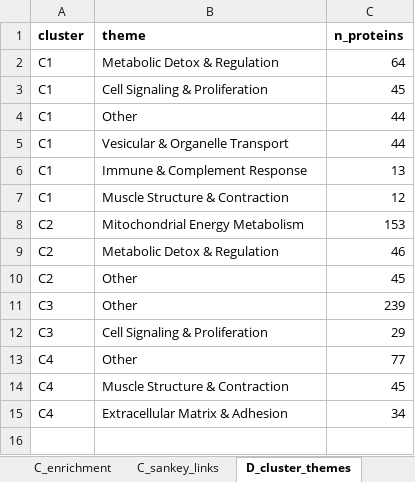
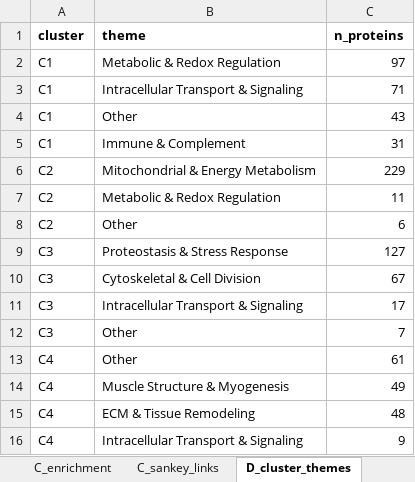
Before and after one commit to Dustyn-T-Lewis/YvO_2025, an Excel workbook: 04_Figures/F4/c_data/F4_supplementary.xlsx, sheet D_cluster_themes, drawn as a sheet; values as stored, in another font and other column widths than the file's, no borders; removed rows and columns are numbered as before the commit, all else as after; the diff names each change by its address in the sheet, - before the commit and + after, or states it on an @@ line.

Commit message:
feat(F4): maximize Panel D coverage with two-pass theme assignment
Drop GO:CC from enrichment (Hallmark + GO:BP only), increase top-N from
5 to 7, add rescue pass for unmapped proteins, redesign assign_theme()
with 8 literature-grounded categories. Coverage improved from 541 to 756
themed proteins (+40%), "Other" reduced from 498 to 117.

New themes: Proteostasis & Stress Response, Cytoskeletal & Cell Division.
Fixed regex space/underscore mismatch in pathway name matching.

```diff
--- a/04_Figures/F4/c_data/F4_supplementary.xlsx (sheet D_cluster_themes)
+++ b/04_Figures/F4/c_data/F4_supplementary.xlsx (sheet D_cluster_themes)
-B2 (theme): Metabolic Detox & Regulation
+B2 (theme): Metabolic & Redox Regulation
-C2 (n_proteins): 64
+C2 (n_proteins): 97
-B3 (theme): Cell Signaling & Proliferation
+B3 (theme): Intracellular Transport & Signaling
-C3 (n_proteins): 45
+C3 (n_proteins): 71
-C4 (n_proteins): 44
+C4 (n_proteins): 43
-row 5: C1 | Vesicular & Organelle Transport | 44
-B5 (theme): Immune & Complement Response
+B5 (theme): Immune & Complement
-C5 (n_proteins): 13
+C5 (n_proteins): 31
-row 7: C1 | Muscle Structure & Contraction | 12
-B6 (theme): Mitochondrial Energy Metabolism
+B6 (theme): Mitochondrial & Energy Metabolism
-C6 (n_proteins): 153
+C6 (n_proteins): 229
-B7 (theme): Metabolic Detox & Regulation
+B7 (theme): Metabolic & Redox Regulation
-C7 (n_proteins): 46
+C7 (n_proteins): 11
-C8 (n_proteins): 45
+C8 (n_proteins): 6
+row 9: C3 | Proteostasis & Stress Response | 127
+row 10: C3 | Cytoskeletal & Cell Division | 67
+row 11: C3 | Intracellular Transport & Signaling | 17
-C12 (n_proteins): 239
+C12 (n_proteins): 7
-row 12: C3 | Cell Signaling & Proliferation | 29
-C13 (n_proteins): 77
+C13 (n_proteins): 61
-B14 (theme): Muscle Structure & Contraction
+B14 (theme): Muscle Structure & Myogenesis
-C14 (n_proteins): 45
+C14 (n_proteins): 49
+row 15: C4 | ECM & Tissue Remodeling | 48
-B16 (theme): Extracellular Matrix & Adhesion
+B16 (theme): Intracellular Transport & Signaling
-C16 (n_proteins): 34
+C16 (n_proteins): 9
```
Also changed, not shown: sheet C_sankey_links, sheet C_enrichment, sheet _metadata, 17 other files.
